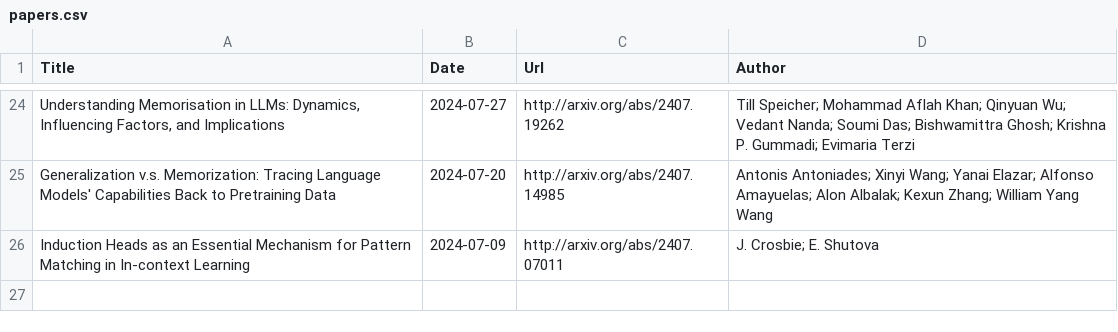
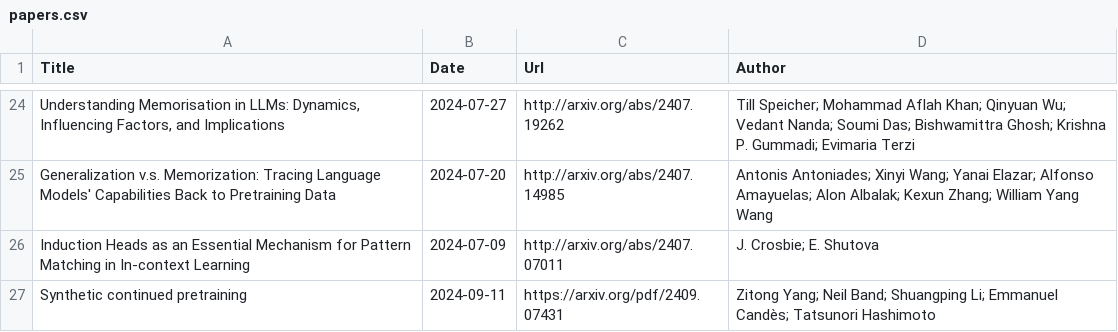
Before and after one commit to Furyton/awesome-language-model-analysis, a CSV file: papers/phenomena-of-interest/knowledge/papers.csv, drawn as a sheet; only a part is shown, gaps mark what is left out; the diff names each change by its address in the sheet, - before the commit and + after, or states it on an @@ line.

```diff
--- a/papers/phenomena-of-interest/knowledge/papers.csv
+++ b/papers/phenomena-of-interest/knowledge/papers.csv
+row 27: Synthetic continued pretraining | 2024-09-11 | https://arxiv.org/pdf/2409.07431 | Zitong Yang; Neil Band; Shuangping Li; Emmanuel Candès; Tatsunori Hashimoto
```
Also changed, not shown: papers/architectural-effectivity/linear-attention/papers.csv.
